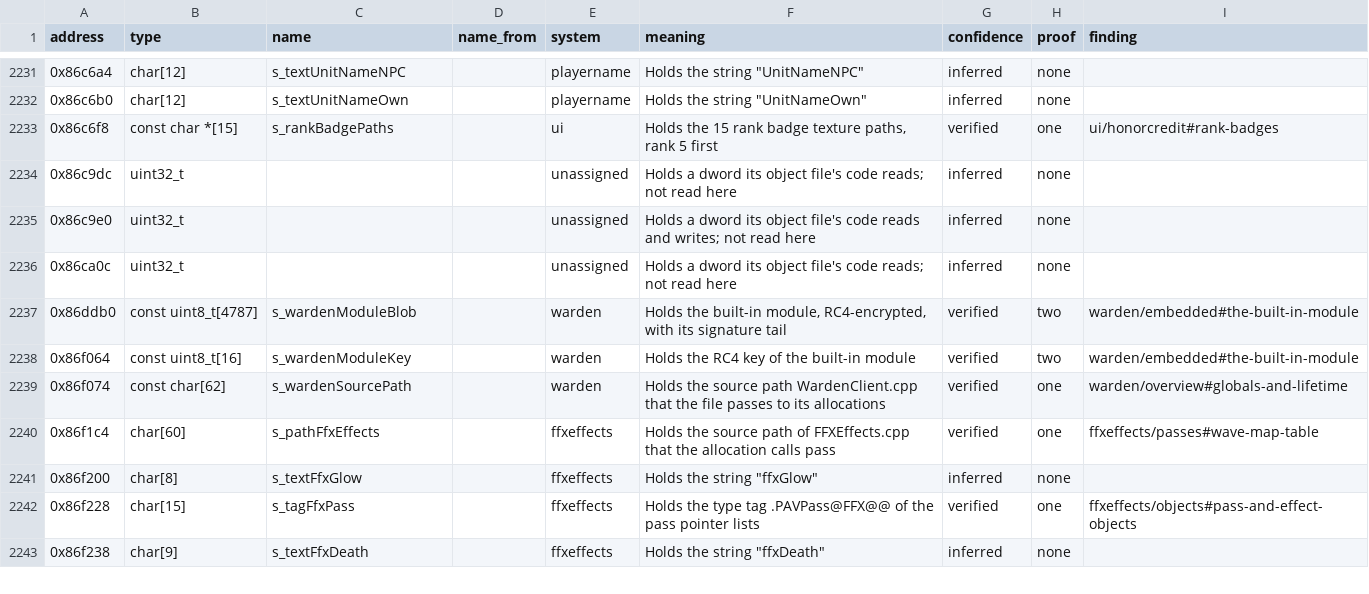
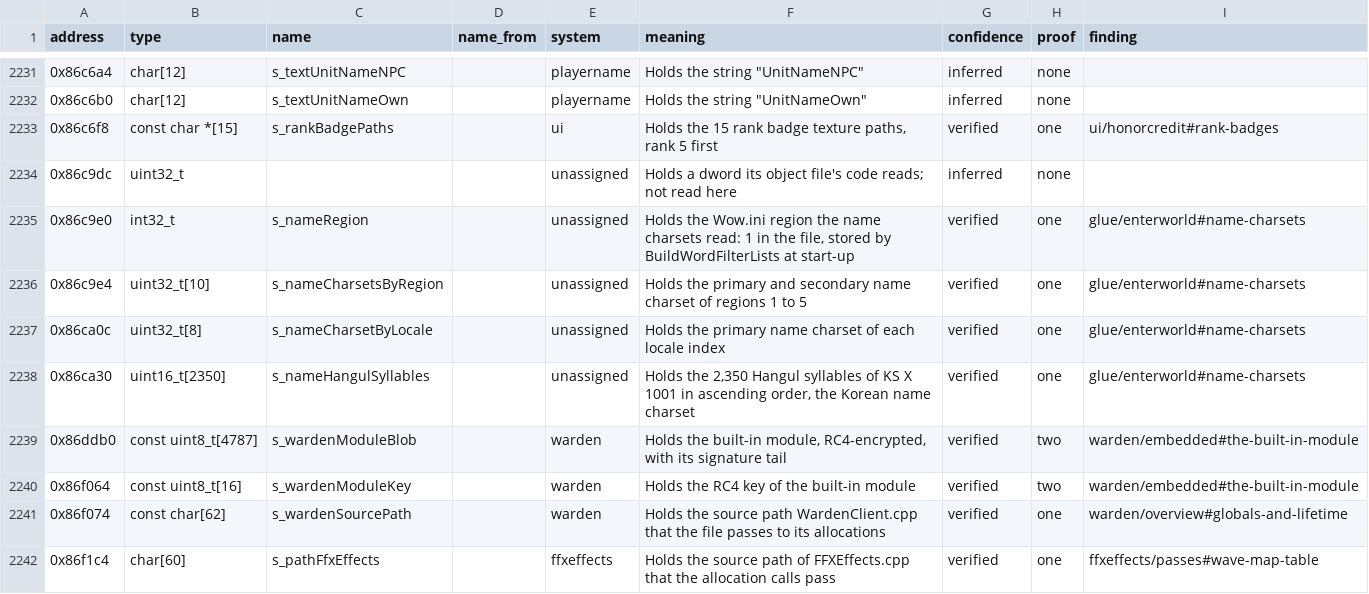
Before and after one commit to samwhosung/benilla-re, a TSV file: symbols/globals.tsv, drawn as a sheet; only a part is shown, gaps mark what is left out; the shorter side is filled out with more unchanged rows.

```diff
--- a/symbols/globals.tsv
+++ b/symbols/globals.tsv
@@ -2234,4 +2234,6 @@ address	type	name	name_from	system	meaning	confidence	proof	finding
 0x86c9dc	uint32_t			unassigned	Holds a dword its object file's code reads; not read here	inferred	none	
-0x86c9e0	uint32_t			unassigned	Holds a dword its object file's code reads and writes; not read here	inferred	none	
-0x86ca0c	uint32_t			unassigned	Holds a dword its object file's code reads; not read here	inferred	none	
+0x86c9e0	int32_t	s_nameRegion		unassigned	Holds the Wow.ini region the name charsets read: 1 in the file, stored by BuildWordFilterLists at start-up	verified	one	glue/enterworld#name-charsets
+0x86c9e4	uint32_t[10]	s_nameCharsetsByRegion		unassigned	Holds the primary and secondary name charset of regions 1 to 5	verified	one	glue/enterworld#name-charsets
+0x86ca0c	uint32_t[8]	s_nameCharsetByLocale		unassigned	Holds the primary name charset of each locale index	verified	one	glue/enterworld#name-charsets
+0x86ca30	uint16_t[2350]	s_nameHangulSyllables		unassigned	Holds the 2,350 Hangul syllables of KS X 1001 in ascending order, the Korean name charset	verified	one	glue/enterworld#name-charsets
 0x86ddb0	const uint8_t[4787]	s_wardenModuleBlob		warden	Holds the built-in module, RC4-encrypted, with its signature tail	verified	two	warden/embedded#the-built-in-module
```
Also changed, not shown: 5 other files.
